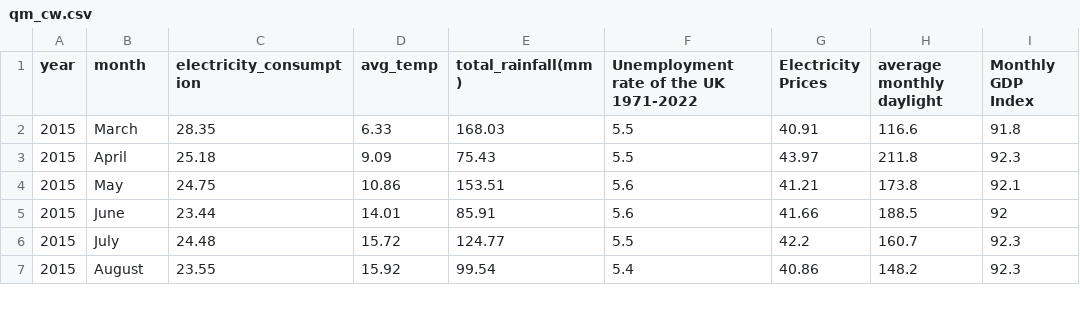
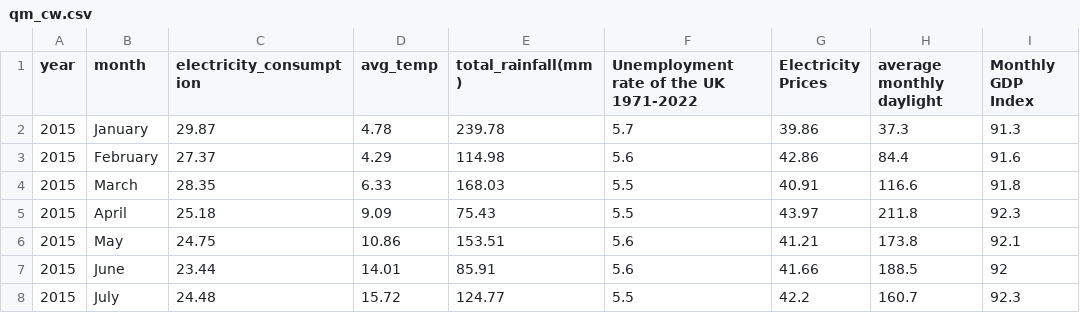
Before and after one commit to NoodlesLYU/QM, a CSV file: qm_cw.csv, drawn as a sheet; only a part is shown; the shorter side is filled out with more unchanged rows; the diff names each change by its address in the sheet, - before the commit and + after, or states it on an @@ line.

Commit message:
Add files via upload

```diff
--- a/qm_cw.csv
+++ b/qm_cw.csv
+row 2: 2015 | January | 29.87 | 4.78 | 239.78 | 5.7 | 39.86 | 37.3 | 91.3
+row 3: 2015 | February | 27.37 | 4.29 | 114.98 | 5.6 | 42.86 | 84.4 | 91.6
```
